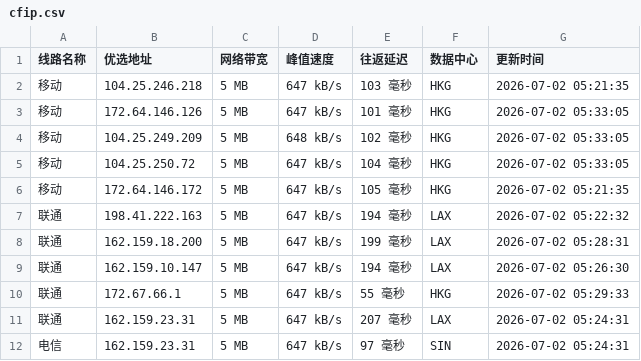
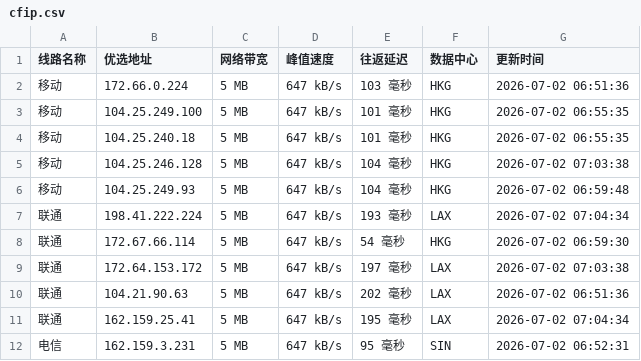
Before and after one commit to 748171997rui-afk/cfipyx, a CSV file: cfip.csv, drawn as a sheet; only a part is shown; the diff covers the shown part only.

```diff
--- a/cfip.csv
+++ b/cfip.csv
@@ -1,12 +1,12 @@
 线路名称,优选地址,网络带宽,峰值速度,往返延迟,数据中心,更新时间
-移动,104.25.246.218,5 MB,647 kB/s,103 毫秒,HKG,2026-07-02 05:21:35
-移动,172.64.146.126,5 MB,647 kB/s,101 毫秒,HKG,2026-07-02 05:33:05
-移动,104.25.249.209,5 MB,648 kB/s,102 毫秒,HKG,2026-07-02 05:33:05
-移动,104.25.250.72,5 MB,647 kB/s,104 毫秒,HKG,2026-07-02 05:33:05
-移动,172.64.146.172,5 MB,647 kB/s,105 毫秒,HKG,2026-07-02 05:21:35
-联通,198.41.222.163,5 MB,647 kB/s,194 毫秒,LAX,2026-07-02 05:22:32
-联通,162.159.18.200,5 MB,647 kB/s,199 毫秒,LAX,2026-07-02 05:28:31
-联通,162.159.10.147,5 MB,647 kB/s,194 毫秒,LAX,2026-07-02 05:26:30
-联通,172.67.66.1,5 MB,647 kB/s,55 毫秒,HKG,2026-07-02 05:29:33
-联通,162.159.23.31,5 MB,647 kB/s,207 毫秒,LAX,2026-07-02 05:24:31
-电信,162.159.23.31,5 MB,647 kB/s,97 毫秒,SIN,2026-07-02 05:24:31
+移动,172.66.0.224,5 MB,647 kB/s,103 毫秒,HKG,2026-07-02 06:51:36
+移动,104.25.249.100,5 MB,647 kB/s,101 毫秒,HKG,2026-07-02 06:55:35
+移动,104.25.240.18,5 MB,647 kB/s,101 毫秒,HKG,2026-07-02 06:55:35
+移动,104.25.246.128,5 MB,647 kB/s,104 毫秒,HKG,2026-07-02 07:03:38
+移动,104.25.249.93,5 MB,647 kB/s,104 毫秒,HKG,2026-07-02 06:59:48
+联通,198.41.222.224,5 MB,647 kB/s,193 毫秒,LAX,2026-07-02 07:04:34
+联通,172.67.66.114,5 MB,647 kB/s,54 毫秒,HKG,2026-07-02 06:59:30
+联通,172.64.153.172,5 MB,647 kB/s,197 毫秒,LAX,2026-07-02 07:03:38
+联通,104.21.90.63,5 MB,647 kB/s,202 毫秒,LAX,2026-07-02 06:51:36
+联通,162.159.25.41,5 MB,647 kB/s,195 毫秒,LAX,2026-07-02 07:04:34
+电信,162.159.3.231,5 MB,647 kB/s,95 毫秒,SIN,2026-07-02 06:52:31
```
Also changed, not shown: 13 edited cells elsewhere in this file, 1 other file.
